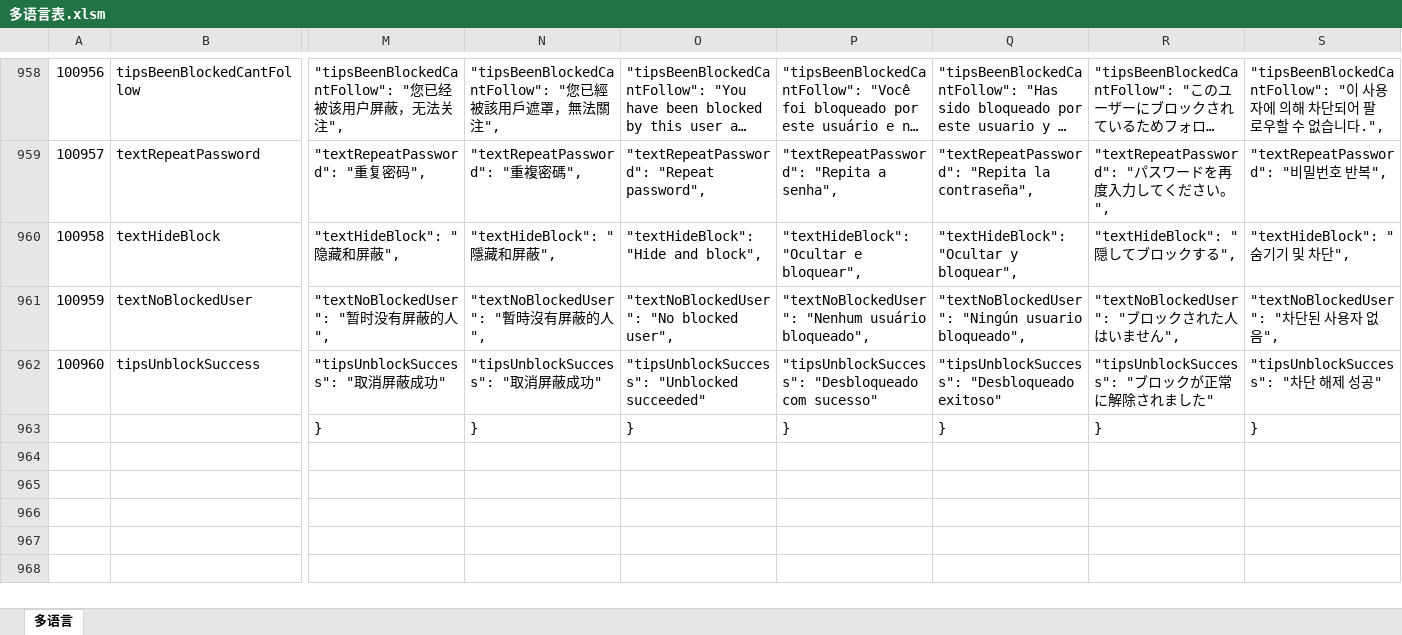
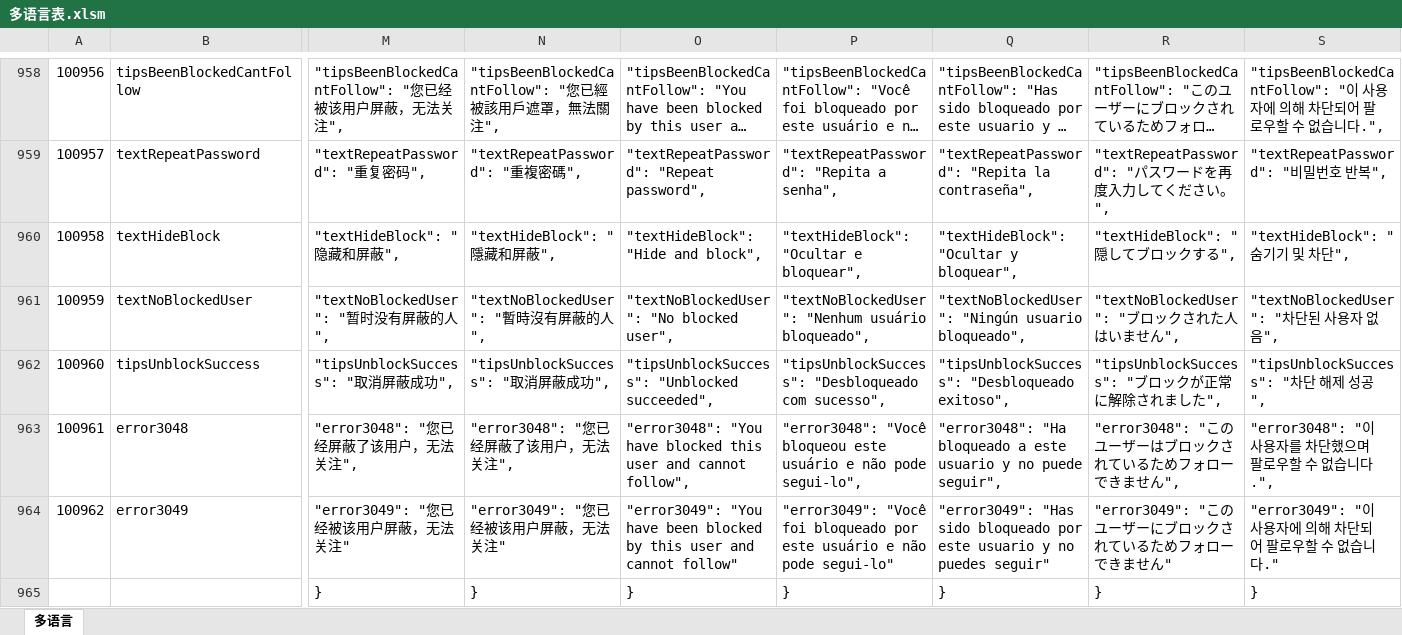
Before and after one commit to liujianyu57/socrates-lang, an Excel workbook: 多语言表.xlsm, sheet 多语言, drawn as a sheet; only a part is shown, gaps mark what is left out; long unchanged cells end in …; values as stored, in another font and other column widths than the file's, no borders; charts and pictures and conditional formats not drawn; rows hold the shown columns only; the diff covers the shown part only; the diff names each change by its address in the sheet, - before the commit and + after, or states it on an @@ line.

```diff
--- a/多语言表.xlsm (sheet 多语言)
+++ b/多语言表.xlsm (sheet 多语言)
-M962: "tipsUnblockSuccess": "取消屏蔽成功"
+M962: "tipsUnblockSuccess": "取消屏蔽成功",
-N962: "tipsUnblockSuccess": "取消屏蔽成功"
+N962: "tipsUnblockSuccess": "取消屏蔽成功",
-O962: "tipsUnblockSuccess": "Unblocked succeeded"
+O962: "tipsUnblockSuccess": "Unblocked succeeded",
-P962: …"Desbloqueado com sucesso"
+P962: …"Desbloqueado com sucesso",
-Q962: "tipsUnblockSuccess": "Desbloqueado exitoso"
+Q962: "tipsUnblockSuccess": "Desbloqueado exitoso",
-R962: "tipsUnblockSuccess": "ブロックが正常に解除されました"
+R962: "tipsUnblockSuccess": "ブロックが正常に解除されました",
-S962: "tipsUnblockSuccess": "차단 해제 성공"
+S962: "tipsUnblockSuccess": "차단 해제 성공",
+row 963: 100961 | error3048 | "error3048": "您已经屏蔽了该用户，无法关注", | "error3048": "您已经屏蔽了该用户，无法关注", | "error3048": "You have blocked this user and cannot follow", | "error3048": "Você bloqueou este usuário e não pode segui-lo", | "error3048": "Ha bloqueado a este usuario y no puede seguir", | "error3048": "このユーザーはブロックされているためフォローできません", | "error3048": "이 사용자를 차단했으며 팔로우할 수 없습니다.",
+row 964: 100962 | error3049 | "error3049": "您已经被该用户屏蔽，无法关注" | "error3049": "您已经被该用户屏蔽，无法关注" | "error3049": "You have been blocked by this user and cannot follow" | "error3049": "Você foi bloqueado por este usuário e não pode segui-lo" | "error3049": "Has sido bloqueado por este usuario y no puedes seguir" | "error3049": "このユーザーにブロックされているためフォローできません" | "error3049": "이 사용자에 의해 차단되어 팔로우할 수 없습니다."
```
Also changed, not shown: 2 edited cells elsewhere in this sheet, formulas that keep their value, 9 other files.
